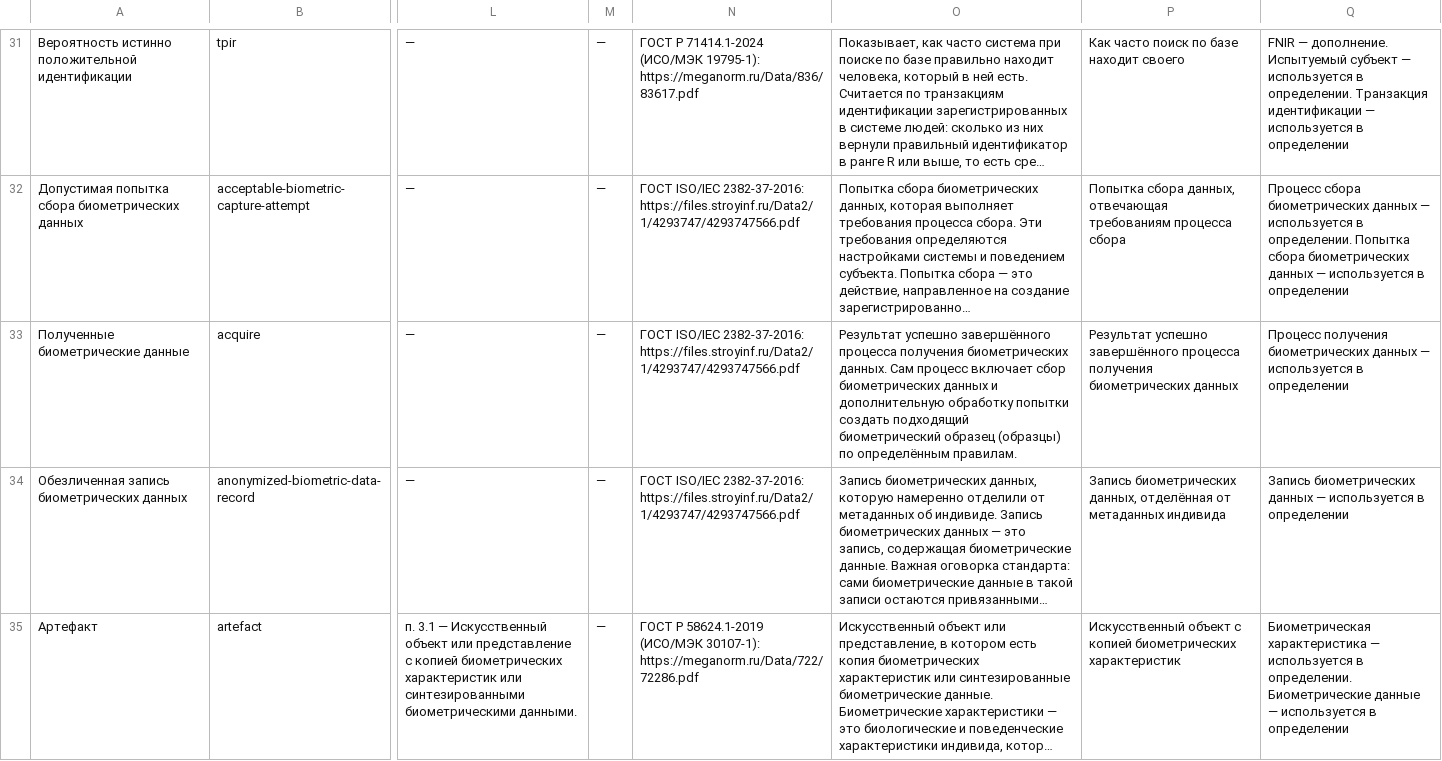
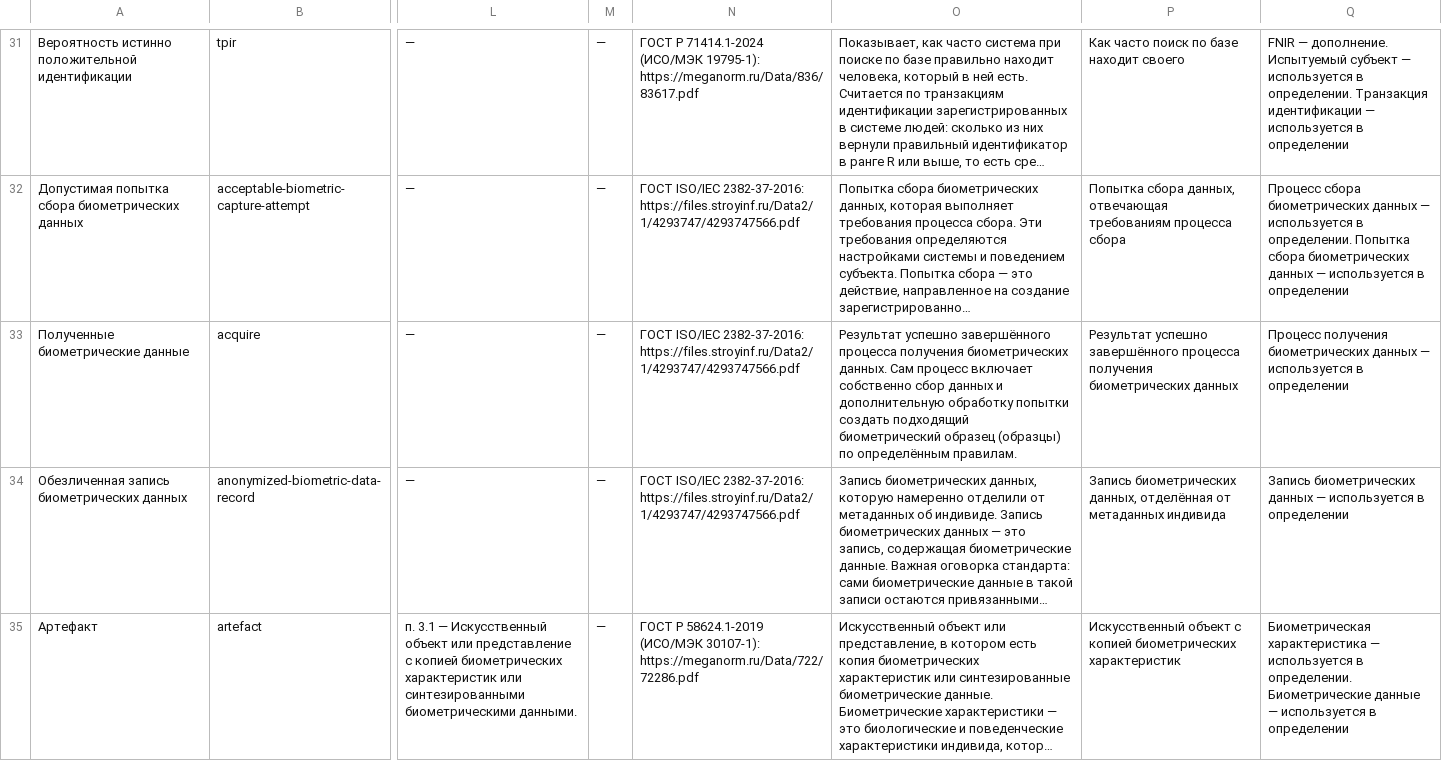
Before and after one commit to psshamshin/Biometric-Terms-Registry, a CSV file: data/out/registry.csv, drawn as a sheet; only a part is shown, gaps mark what is left out; long unchanged cells end in …; the diff covers the shown part only; the diff names each change by its address in the sheet, - before the commit and + after, or states it on an @@ line.

```diff
--- a/data/out/registry.csv
+++ b/data/out/registry.csv
-O33: …процесс включает сбор биометрических данных и…
+O33: …процесс включает собственно сбор данных и…
```
Also changed, not shown: 21 edited cells elsewhere in this file, 29 other files.
